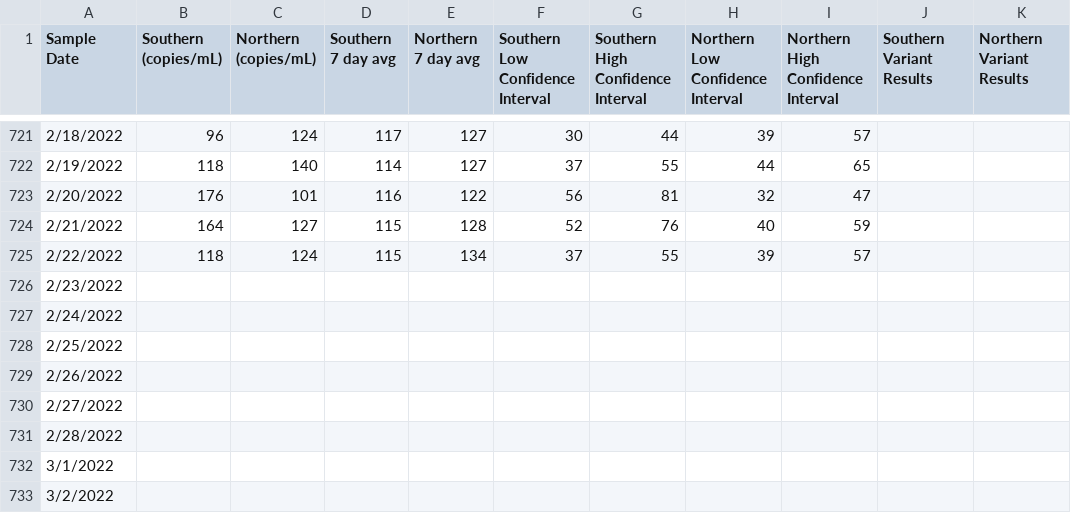
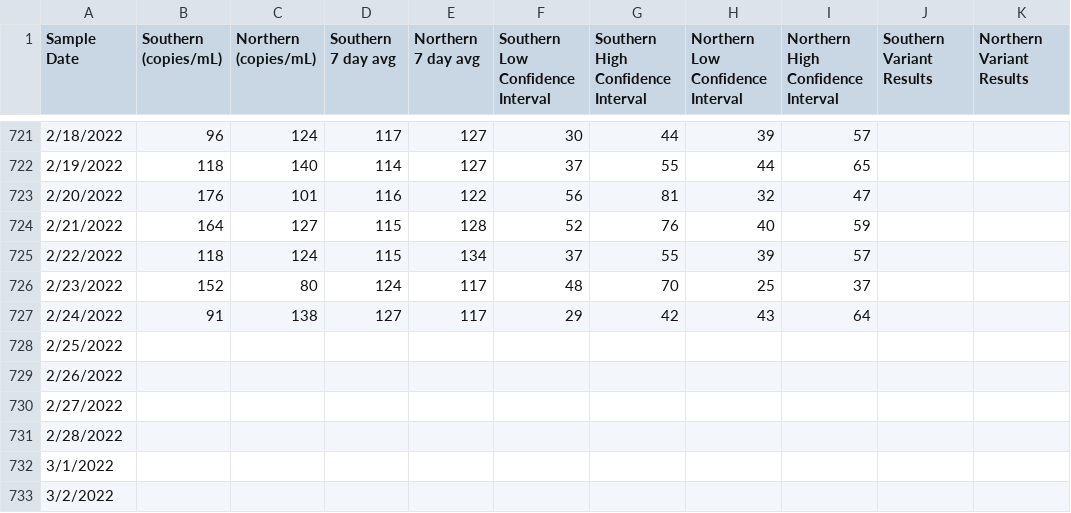
Before and after one commit to solenoid/mwra-vis, a CSV file: public/data/latest.csv, drawn as a sheet; only a part is shown, gaps mark what is left out.

Commit message:
latest data

```diff
--- a/public/data/latest.csv
+++ b/public/data/latest.csv
@@ -725,4 +725,4 @@ Sample Date,Southern (copies/mL),Northern (copies/mL),Southern 7 day avg,Norther
 2/22/2022,118,124,115,134,37,55,39,57,,
-2/23/2022,,,,,,,,,,
-2/24/2022,,,,,,,,,,
+2/23/2022,152,80,124,117,48,70,25,37,,
+2/24/2022,91,138,127,117,29,42,43,64,,
 2/25/2022,,,,,,,,,,
```
